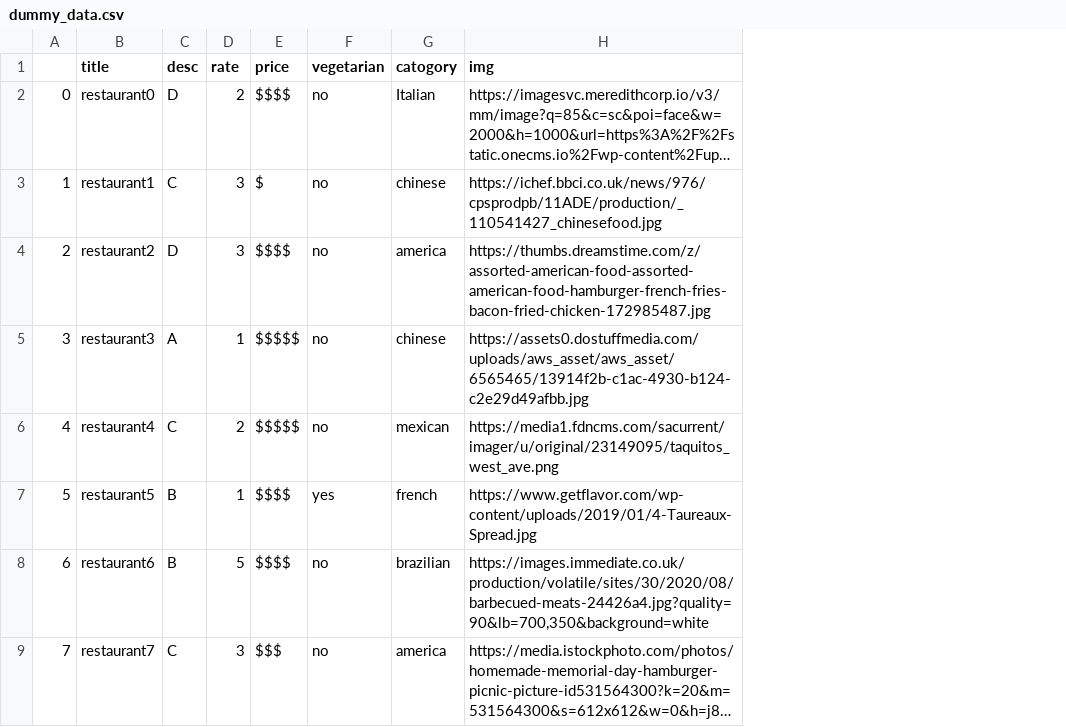
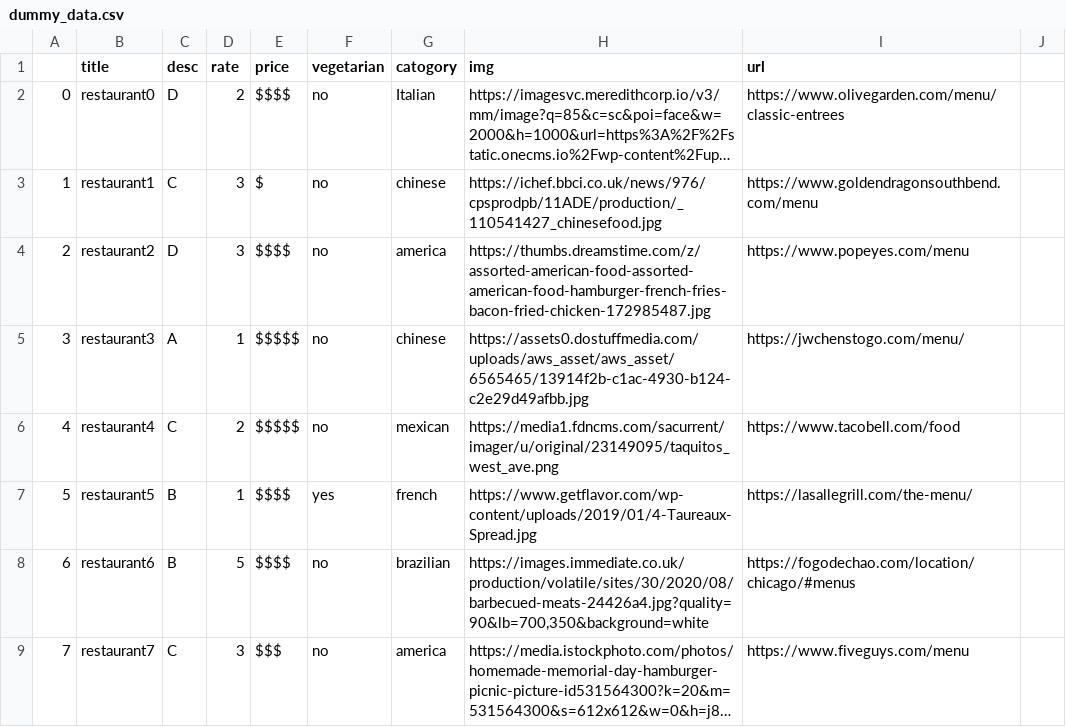
Before and after one commit to SquidneySquush/FoodApp, a CSV file: dataset/dummy_data.csv, drawn as a sheet; only a part is shown; long unchanged cells end in …; the diff names each change by its address in the sheet, - before the commit and + after, or states it on an @@ line.

Commit message:
Update dummy_data.csv

```diff
--- a/dataset/dummy_data.csv
+++ b/dataset/dummy_data.csv
+column I (url), rows 2-9: https://www.olivegarden.com/menu/classic-entrees | https://www.goldendragonsouthbend.com/menu | https://www.popeyes.com/menu | https://jwchenstogo.com/menu/ | https://www.tacobell.com/food | https://lasallegrill.com/the-menu/ | https://fogodechao.com/location/chicago/#menus | https://www.fiveguys.com/menu
+column J, empty
```
